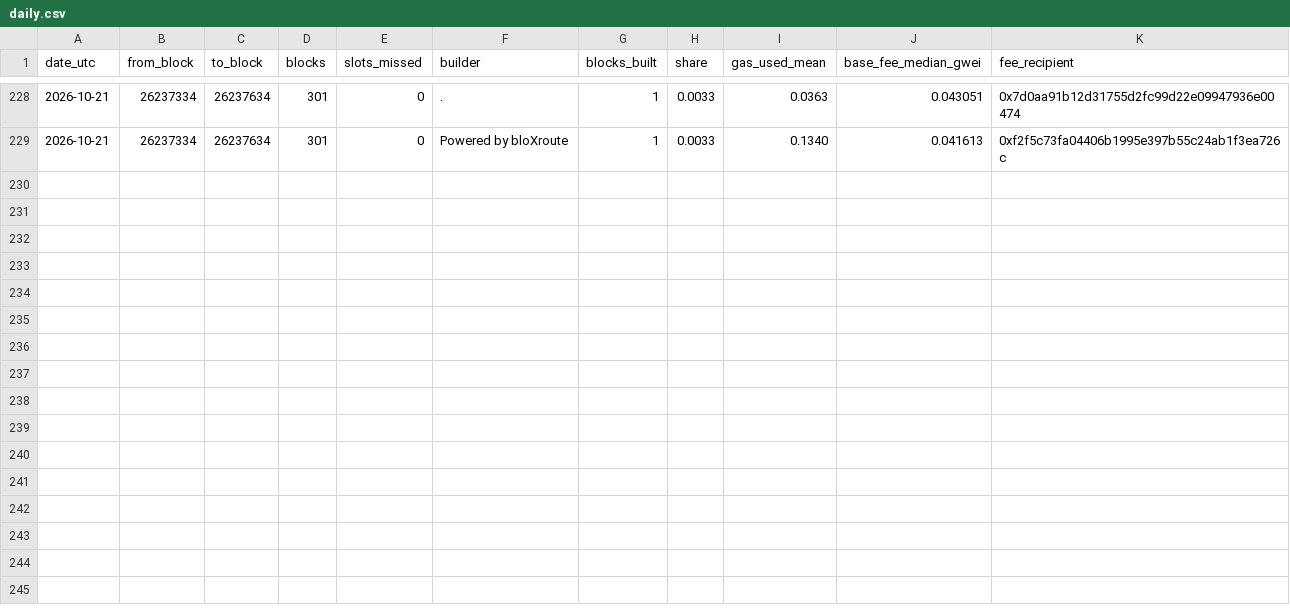
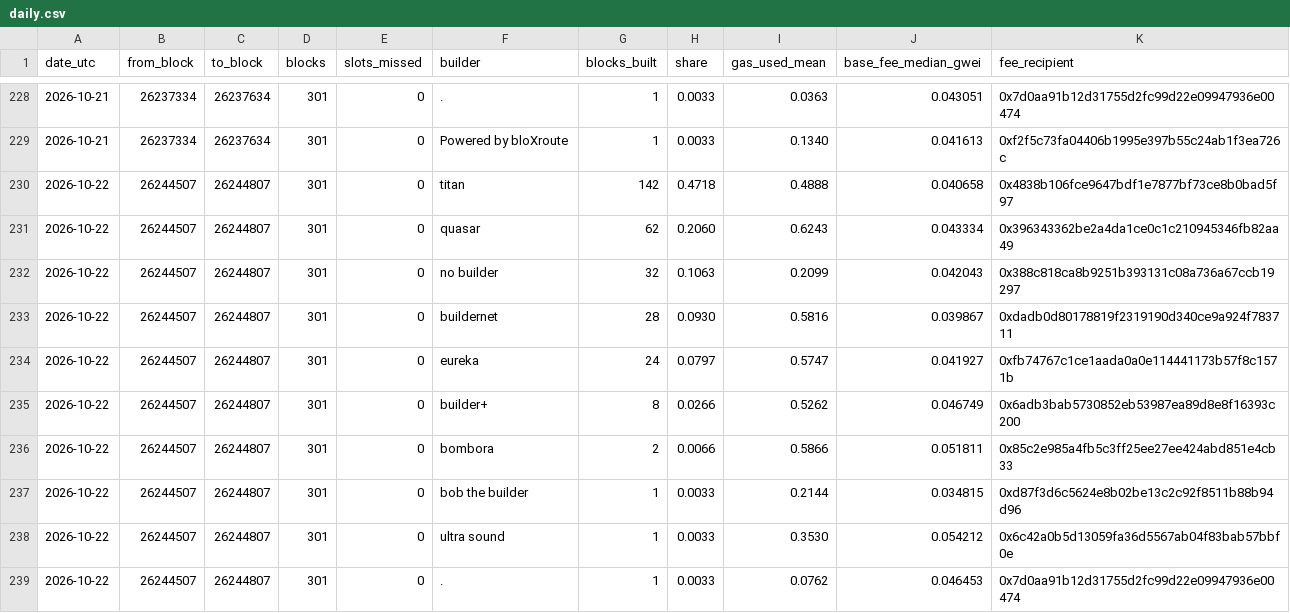
Before and after one commit to AlinaSchan/builderwatch, a CSV file: data/daily.csv, drawn as a sheet; only a part is shown, gaps mark what is left out; the diff names each change by its address in the sheet, - before the commit and + after, or states it on an @@ line.

```diff
--- a/data/daily.csv
+++ b/data/daily.csv
+row 230: 2026-10-22 | 26244507 | 26244807 | 301 | 0 | titan | 142 | 0.4718 | 0.4888 | 0.040658 | 0x4838b106fce9647bdf1e7877bf73ce8b0bad5f97
+row 231: 2026-10-22 | 26244507 | 26244807 | 301 | 0 | quasar | 62 | 0.2060 | 0.6243 | 0.043334 | 0x396343362be2a4da1ce0c1c210945346fb82aa49
+row 232: 2026-10-22 | 26244507 | 26244807 | 301 | 0 | no builder | 32 | 0.1063 | 0.2099 | 0.042043 | 0x388c818ca8b9251b393131c08a736a67ccb19297
+row 233: 2026-10-22 | 26244507 | 26244807 | 301 | 0 | buildernet | 28 | 0.0930 | 0.5816 | 0.039867 | 0xdadb0d80178819f2319190d340ce9a924f783711
+row 234: 2026-10-22 | 26244507 | 26244807 | 301 | 0 | eureka | 24 | 0.0797 | 0.5747 | 0.041927 | 0xfb74767c1ce1aada0a0e114441173b57f8c1571b
+row 235: 2026-10-22 | 26244507 | 26244807 | 301 | 0 | builder+ | 8 | 0.0266 | 0.5262 | 0.046749 | 0x6adb3bab5730852eb53987ea89d8e8f16393c200
+row 236: 2026-10-22 | 26244507 | 26244807 | 301 | 0 | bombora | 2 | 0.0066 | 0.5866 | 0.051811 | 0x85c2e985a4fb5c3ff25ee27ee424abd851e4cb33
+row 237: 2026-10-22 | 26244507 | 26244807 | 301 | 0 | bob the builder | 1 | 0.0033 | 0.2144 | 0.034815 | 0xd87f3d6c5624e8b02be13c2c92f8511b88b94d96
+row 238: 2026-10-22 | 26244507 | 26244807 | 301 | 0 | ultra sound | 1 | 0.0033 | 0.3530 | 0.054212 | 0x6c42a0b5d13059fa36d5567ab04f83bab57bbf0e
+row 239: 2026-10-22 | 26244507 | 26244807 | 301 | 0 | . | 1 | 0.0033 | 0.0762 | 0.046453 | 0x7d0aa91b12d31755d2fc99d22e09947936e00474
```
